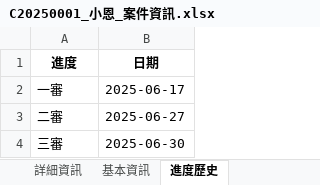
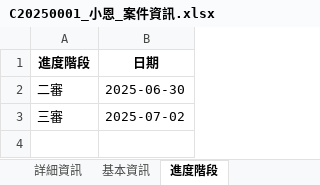
Before and after one commit to janjanpower/77law, an Excel workbook: 民事/小恩/案件資訊/C20250001_小恩_案件資訊.xlsx, sheet 進度階段, drawn as a sheet; values as stored, in another font and other column widths than the file's, no borders; removed rows and columns are numbered as before the commit, all else as after; the diff names each change by its address in the sheet, - before the commit and + after, or states it on an @@ line.

```diff
--- a/民事/小恩/案件資訊/C20250001_小恩_案件資訊.xlsx (sheet 進度階段)
+++ b/民事/小恩/案件資訊/C20250001_小恩_案件資訊.xlsx (sheet 進度階段)
-sheet tab: 進度歷史
+sheet tab: 進度階段
-A1: 進度
+A1: 進度階段
-row 2: 一審 | 2025-06-17
-B2 (日期): 2025-06-27
+B2 (日期): 2025-06-30
-B3 (日期): 2025-06-30
+B3 (日期): 2025-07-02
```
Also changed, not shown: sheet 詳細資訊, sheet 基本資訊, 10 other files.
